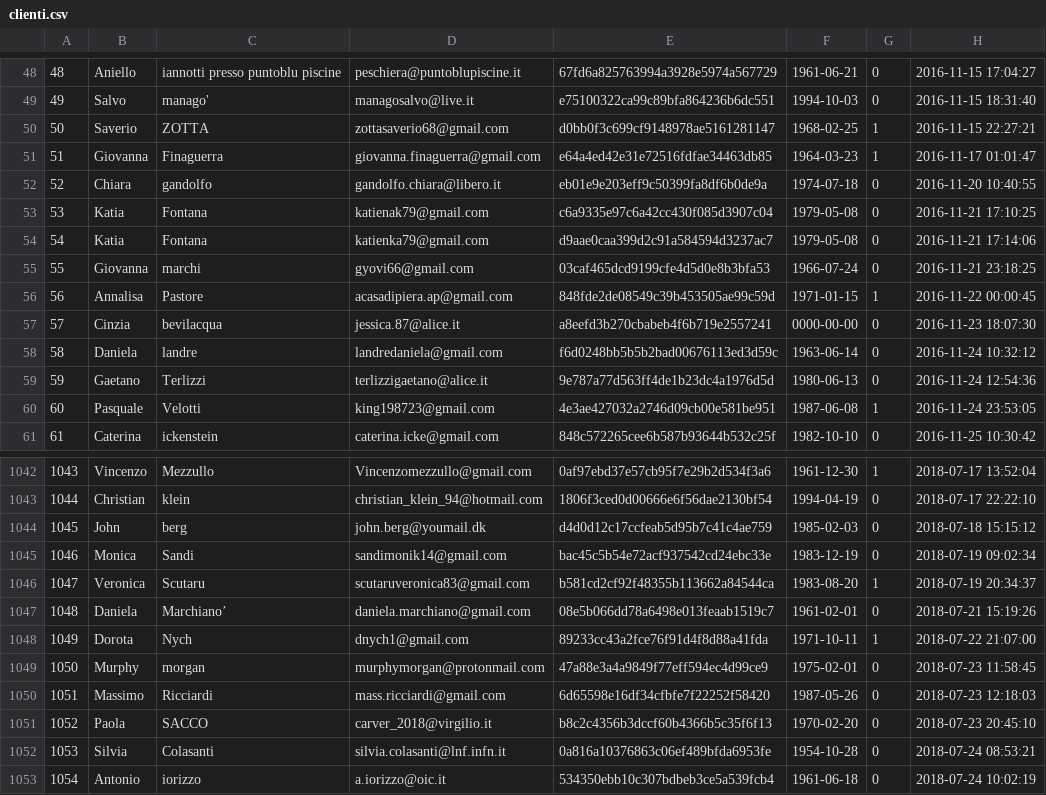
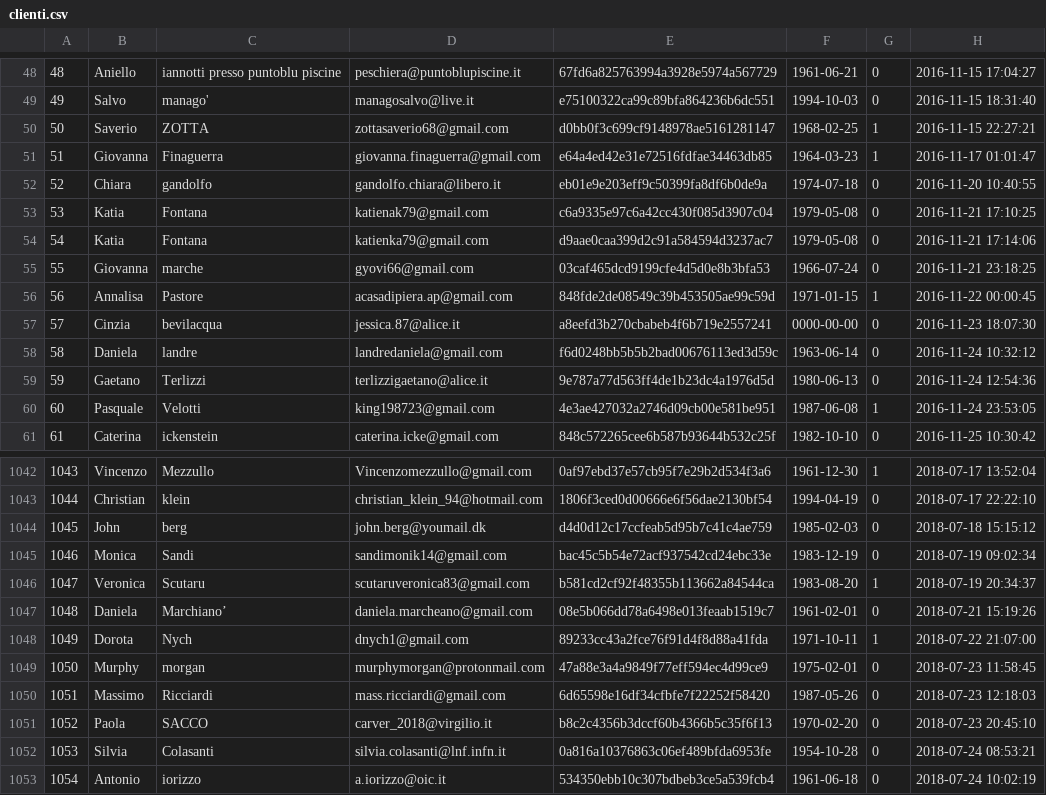
Before and after one commit to Atamasc/Sito-e-commerce, a CSV file: crm/csv/clienti.csv, drawn as a sheet; only a part is shown, gaps mark what is left out.

Commit message:
fix: marche in crm

```diff
--- a/crm/csv/clienti.csv
+++ b/crm/csv/clienti.csv
@@ -54,3 +54,3 @@
 54,Katia,Fontana,katienka79@gmail.com,d9aae0caa399d2c91a584594d3237ac7,1979-05-08,0,2016-11-21 17:14:06
-55,Giovanna,marchi,gyovi66@gmail.com,03caf465dcd9199cfe4d5d0e8b3bfa53,1966-07-24,0,2016-11-21 23:18:25
+55,Giovanna,marche,gyovi66@gmail.com,03caf465dcd9199cfe4d5d0e8b3bfa53,1966-07-24,0,2016-11-21 23:18:25
 56,Annalisa,Pastore ,acasadipiera.ap@gmail.com,848fde2de08549c39b453505ae99c59d,1971-01-15,1,2016-11-22 00:00:45
@@ -1046,3 +1046,3 @@
 1047,Veronica,Scutaru,scutaruveronica83@gmail.com,b581cd2cf92f48355b113662a84544ca,1983-08-20,1,2018-07-19 20:34:37
-1048,Daniela,Marchiano’,daniela.marchiano@gmail.com,08e5b066dd78a6498e013feaab1519c7,1961-02-01,0,2018-07-21 15:19:26
+1048,Daniela,Marchiano’,daniela.marcheano@gmail.com,08e5b066dd78a6498e013feaab1519c7,1961-02-01,0,2018-07-21 15:19:26
 1049,Dorota,Nych,dnych1@gmail.com,89233cc43a2fce76f91d4f8d88a41fda,1971-10-11,1,2018-07-22 21:07:00
```
Also changed, not shown: 59 other files.
